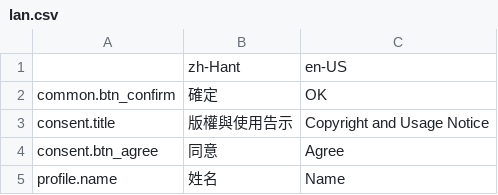
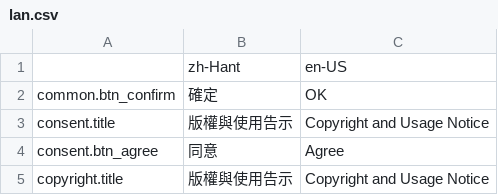
Before and after one commit to IS1103/aviation-museum, a CSV file: game-link/clients/csharp/unity/air-museum/Assets/Resources/lan.csv, drawn as a sheet; only a part is shown; the shorter side is filled out with more unchanged rows; the diff covers the shown part only.

Commit message:
更新 Unity 專案檔案，調整了多個場景的構建目標為 iOS，並新增 Newtonsoft.Json 參考。移除了未使用的 Login 場景及其相關元數據，並在 CSV 文件中添加了版權聲明內容。優化了 SetLang 類別以支持多行文字顯示。

```diff
--- a/game-link/clients/csharp/unity/air-museum/Assets/Resources/lan.csv
+++ b/game-link/clients/csharp/unity/air-museum/Assets/Resources/lan.csv
@@ -4 +4,2 @@ consent.title,版權與使用告示,Copyright and Usage Notice
 consent.btn_agree,同意,Agree
+copyright.title,版權與使用告示,Copyright and Usage Notice
```
Also changed, not shown: 1 added row elsewhere in this file, 29 other files.
